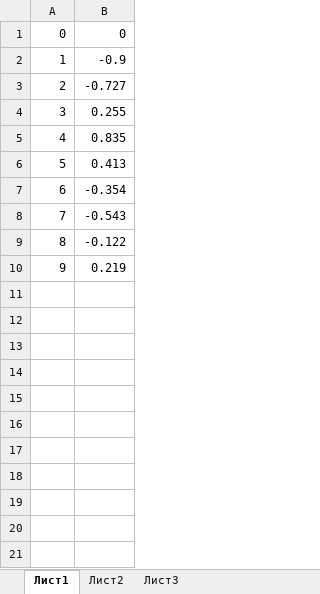
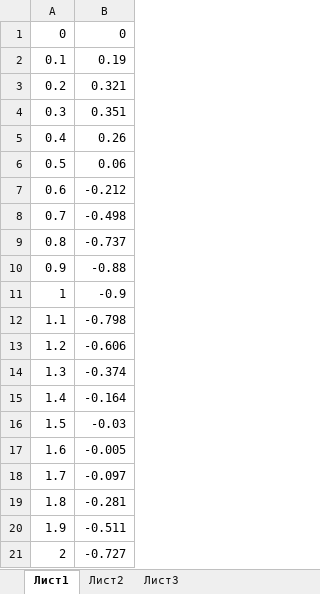
Before and after one commit to PylaevaSvetlana/LabVIEW-1, an Excel workbook: fromLabView.xlsx, sheet Лист1, drawn as a sheet; only a part is shown; the shorter side is filled out with more unchanged rows; values as stored, in another font and other column widths than the file's, no borders; charts and pictures not drawn; the diff covers the shown part only; the diff names each change by its address in the sheet, - before the commit and + after, or states it on an @@ line.

```diff
--- a/fromLabView.xlsx (sheet Лист1)
+++ b/fromLabView.xlsx (sheet Лист1)
+row 2: 0.1 | 0.19
+row 3: 0.2 | 0.321
+row 4: 0.3 | 0.351
+row 5: 0.4 | 0.26
+row 6: 0.5 | 0.06
+row 7: 0.6 | -0.212
+row 8: 0.7 | -0.498
+row 9: 0.8 | -0.737
+row 10: 0.9 | -0.88
+row 12: 1.1 | -0.798
+row 13: 1.2 | -0.606
+row 14: 1.3 | -0.374
+row 15: 1.4 | -0.164
+row 16: 1.5 | -0.03
+row 17: 1.6 | -0.005
+row 18: 1.7 | -0.097
+row 19: 1.8 | -0.281
+row 20: 1.9 | -0.511
```
Also changed, not shown: 72 added rows elsewhere in this sheet, charts or pictures, fromExcel.xlsx, 4 other files.
